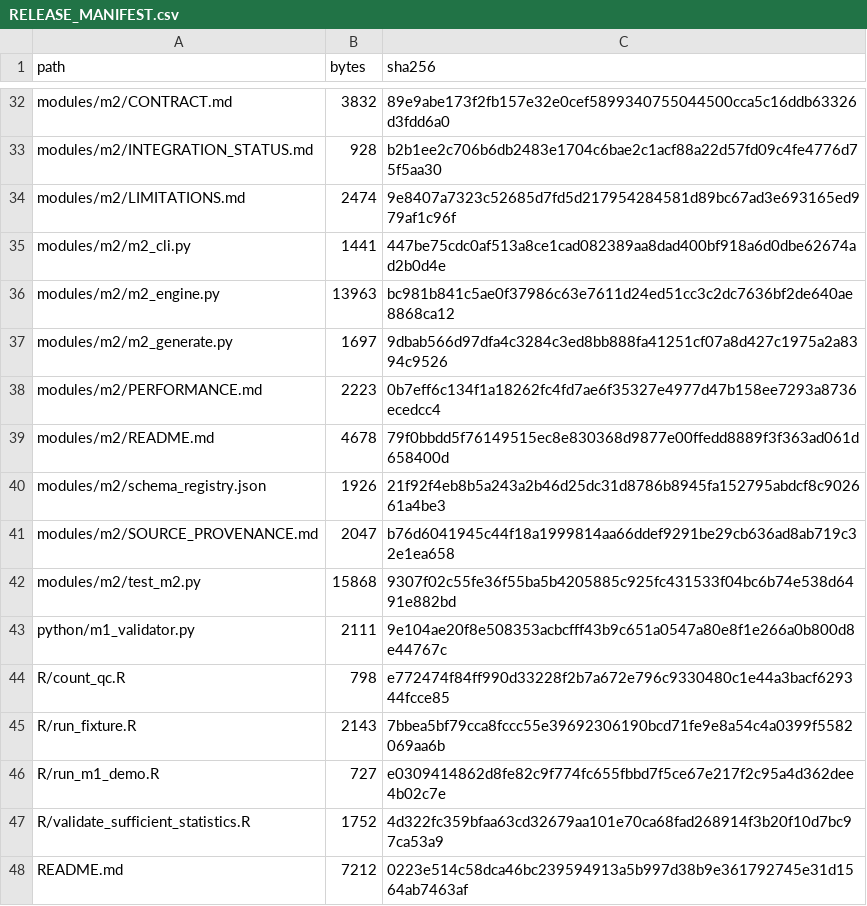
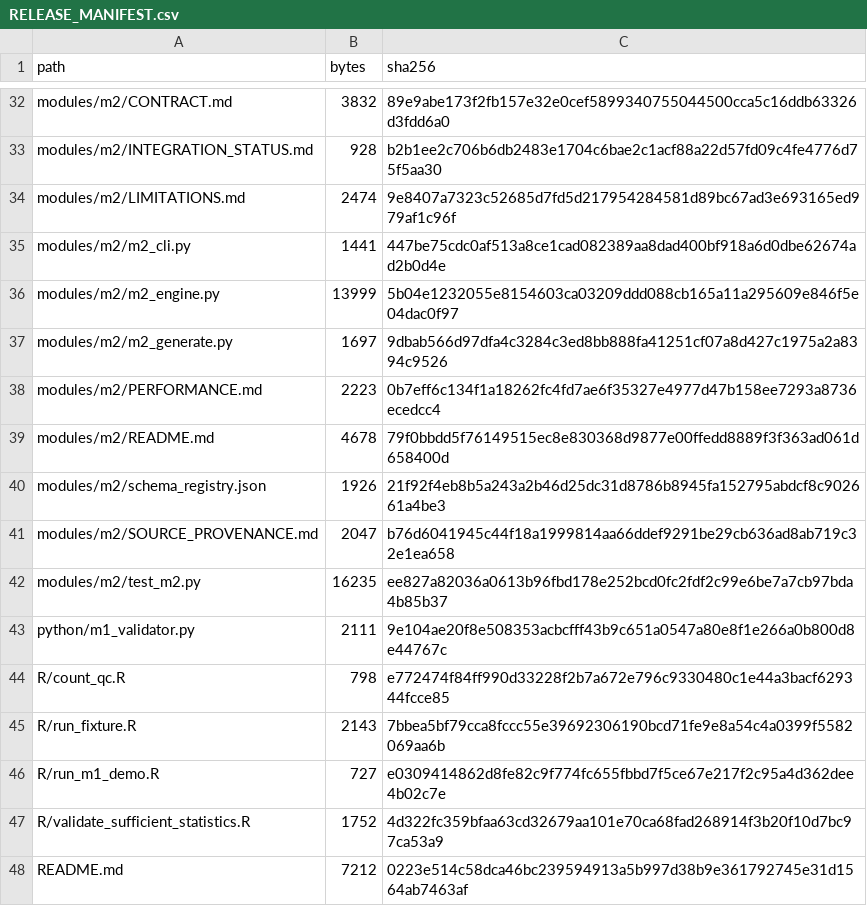
Before and after one commit to ahmedalaqab33-source/RENAL_FAERS_2026, a CSV file: RELEASE_MANIFEST.csv, drawn as a sheet; only a part is shown, gaps mark what is left out.

Commit message:
build: refresh manifest for M2 cleanup regression

```diff
--- a/RELEASE_MANIFEST.csv
+++ b/RELEASE_MANIFEST.csv
@@ -35,3 +35,3 @@ modules/m2/LIMITATIONS.md,2474,9e8407a7323c52685d7fd5d217954284581d89bc67ad3e693
 modules/m2/m2_cli.py,1441,447be75cdc0af513a8ce1cad082389aa8dad400bf918a6d0dbe62674ad2b0d4e
-modules/m2/m2_engine.py,13963,bc981b841c5ae0f37986c63e7611d24ed51cc3c2dc7636bf2de640ae8868ca12
+modules/m2/m2_engine.py,13999,5b04e1232055e8154603ca03209ddd088cb165a11a295609e846f5e04dac0f97
 modules/m2/m2_generate.py,1697,9dbab566d97dfa4c3284c3ed8bb888fa41251cf07a8d427c1975a2a8394c9526
@@ -41,3 +41,3 @@ modules/m2/schema_registry.json,1926,21f92f4eb8b5a243a2b46d25dc31d8786b8945fa152
 modules/m2/SOURCE_PROVENANCE.md,2047,b76d6041945c44f18a1999814aa66ddef9291be29cb636ad8ab719c32e1ea658
-modules/m2/test_m2.py,15868,9307f02c55fe36f55ba5b4205885c925fc431533f04bc6b74e538d6491e882bd
+modules/m2/test_m2.py,16235,ee827a82036a0613b96fbd178e252bcd0fc2fdf2c99e6be7a7cb97bda4b85b37
 python/m1_validator.py,2111,9e104ae20f8e508353acbcfff43b9c651a0547a80e8f1e266a0b800d8e44767c
```
